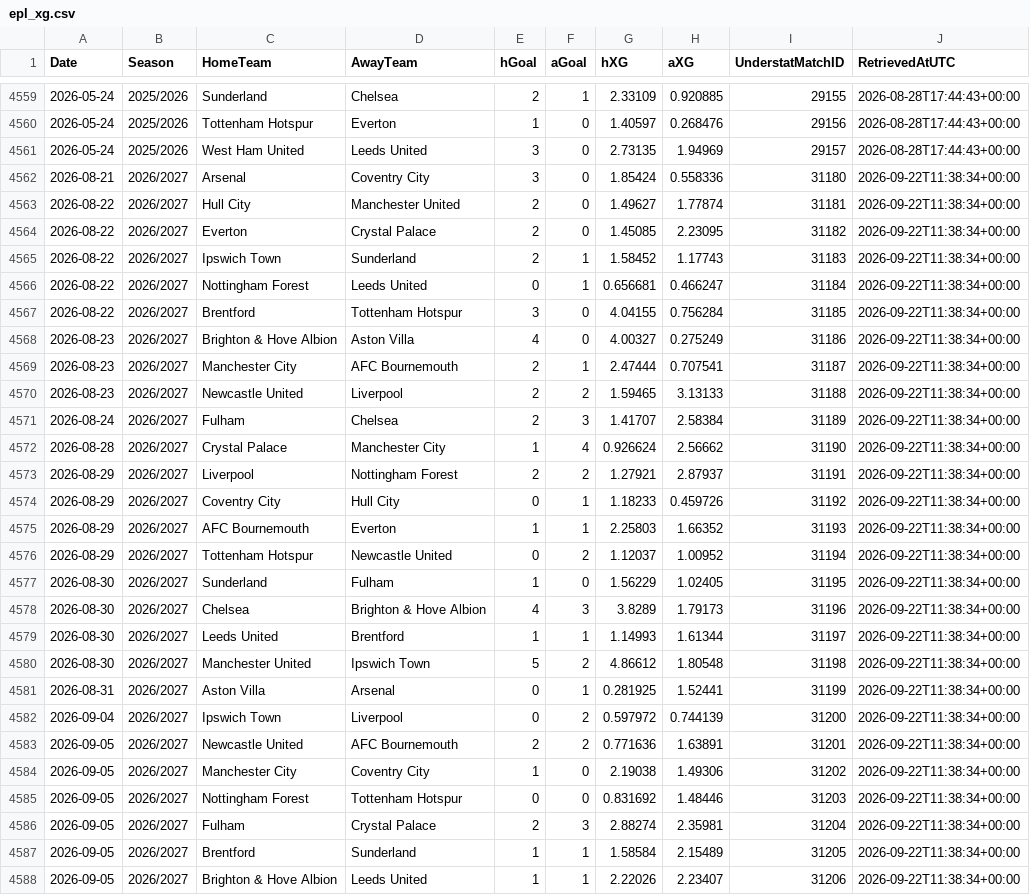
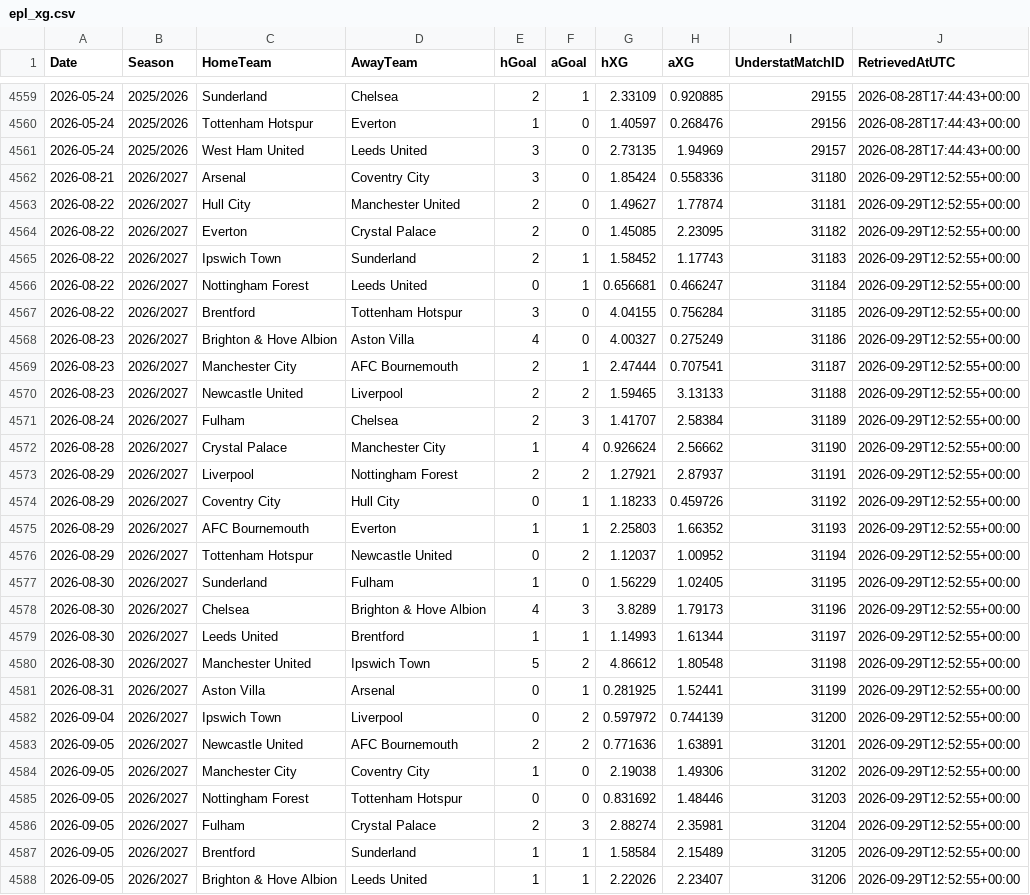
Before and after one commit to cabrown12/EPL_Prediction, a CSV file: data/epl_xg.csv, drawn as a sheet; only a part is shown, gaps mark what is left out; the diff covers the shown part only.

```diff
--- a/data/epl_xg.csv
+++ b/data/epl_xg.csv
@@ -4561,28 +4561,28 @@ Date,Season,HomeTeam,AwayTeam,hGoal,aGoal,hXG,aXG,UnderstatMatchID,RetrievedAtUT
 2026-05-24,2025/2026,West Ham United,Leeds United,3,0,2.73135,1.94969,29157,2026-08-28T17:44:43+00:00
-2026-08-21,2026/2027,Arsenal,Coventry City,3,0,1.85424,0.558336,31180,2026-09-22T11:38:34+00:00
-2026-08-22,2026/2027,Hull City,Manchester United,2,0,1.49627,1.77874,31181,2026-09-22T11:38:34+00:00
-2026-08-22,2026/2027,Everton,Crystal Palace,2,0,1.45085,2.23095,31182,2026-09-22T11:38:34+00:00
-2026-08-22,2026/2027,Ipswich Town,Sunderland,2,1,1.58452,1.17743,31183,2026-09-22T11:38:34+00:00
-2026-08-22,2026/2027,Nottingham Forest,Leeds United,0,1,0.656681,0.466247,31184,2026-09-22T11:38:34+00:00
-2026-08-22,2026/2027,Brentford,Tottenham Hotspur,3,0,4.04155,0.756284,31185,2026-09-22T11:38:34+00:00
-2026-08-23,2026/2027,Brighton & Hove Albion,Aston Villa,4,0,4.00327,0.275249,31186,2026-09-22T11:38:34+00:00
-2026-08-23,2026/2027,Manchester City,AFC Bournemouth,2,1,2.47444,0.707541,31187,2026-09-22T11:38:34+00:00
-2026-08-23,2026/2027,Newcastle United,Liverpool,2,2,1.59465,3.13133,31188,2026-09-22T11:38:34+00:00
-2026-08-24,2026/2027,Fulham,Chelsea,2,3,1.41707,2.58384,31189,2026-09-22T11:38:34+00:00
-2026-08-28,2026/2027,Crystal Palace,Manchester City,1,4,0.926624,2.56662,31190,2026-09-22T11:38:34+00:00
-2026-08-29,2026/2027,Liverpool,Nottingham Forest,2,2,1.27921,2.87937,31191,2026-09-22T11:38:34+00:00
-2026-08-29,2026/2027,Coventry City,Hull City,0,1,1.18233,0.459726,31192,2026-09-22T11:38:34+00:00
-2026-08-29,2026/2027,AFC Bournemouth,Everton,1,1,2.25803,1.66352,31193,2026-09-22T11:38:34+00:00
-2026-08-29,2026/2027,Tottenham Hotspur,Newcastle United,0,2,1.12037,1.00952,31194,2026-09-22T11:38:34+00:00
-2026-08-30,2026/2027,Sunderland,Fulham,1,0,1.56229,1.02405,31195,2026-09-22T11:38:34+00:00
-2026-08-30,2026/2027,Chelsea,Brighton & Hove Albion,4,3,3.8289,1.79173,31196,2026-09-22T11:38:34+00:00
-2026-08-30,2026/2027,Leeds United,Brentford,1,1,1.14993,1.61344,31197,2026-09-22T11:38:34+00:00
-2026-08-30,2026/2027,Manchester United,Ipswich Town,5,2,4.86612,1.80548,31198,2026-09-22T11:38:34+00:00
-2026-08-31,2026/2027,Aston Villa,Arsenal,0,1,0.281925,1.52441,31199,2026-09-22T11:38:34+00:00
-2026-09-04,2026/2027,Ipswich Town,Liverpool,0,2,0.597972,0.744139,31200,2026-09-22T11:38:34+00:00
-2026-09-05,2026/2027,Newcastle United,AFC Bournemouth,2,2,0.771636,1.63891,31201,2026-09-22T11:38:34+00:00
-2026-09-05,2026/2027,Manchester City,Coventry City,1,0,2.19038,1.49306,31202,2026-09-22T11:38:34+00:00
-2026-09-05,2026/2027,Nottingham Forest,Tottenham Hotspur,0,0,0.831692,1.48446,31203,2026-09-22T11:38:34+00:00
-2026-09-05,2026/2027,Fulham,Crystal Palace,2,3,2.88274,2.35981,31204,2026-09-22T11:38:34+00:00
-2026-09-05,2026/2027,Brentford,Sunderland,1,1,1.58584,2.15489,31205,2026-09-22T11:38:34+00:00
-2026-09-05,2026/2027,Brighton & Hove Albion,Leeds United,1,1,2.22026,2.23407,31206,2026-09-22T11:38:34+00:00
+2026-08-21,2026/2027,Arsenal,Coventry City,3,0,1.85424,0.558336,31180,2026-09-29T12:52:55+00:00
+2026-08-22,2026/2027,Hull City,Manchester United,2,0,1.49627,1.77874,31181,2026-09-29T12:52:55+00:00
+2026-08-22,2026/2027,Everton,Crystal Palace,2,0,1.45085,2.23095,31182,2026-09-29T12:52:55+00:00
+2026-08-22,2026/2027,Ipswich Town,Sunderland,2,1,1.58452,1.17743,31183,2026-09-29T12:52:55+00:00
+2026-08-22,2026/2027,Nottingham Forest,Leeds United,0,1,0.656681,0.466247,31184,2026-09-29T12:52:55+00:00
+2026-08-22,2026/2027,Brentford,Tottenham Hotspur,3,0,4.04155,0.756284,31185,2026-09-29T12:52:55+00:00
+2026-08-23,2026/2027,Brighton & Hove Albion,Aston Villa,4,0,4.00327,0.275249,31186,2026-09-29T12:52:55+00:00
+2026-08-23,2026/2027,Manchester City,AFC Bournemouth,2,1,2.47444,0.707541,31187,2026-09-29T12:52:55+00:00
+2026-08-23,2026/2027,Newcastle United,Liverpool,2,2,1.59465,3.13133,31188,2026-09-29T12:52:55+00:00
+2026-08-24,2026/2027,Fulham,Chelsea,2,3,1.41707,2.58384,31189,2026-09-29T12:52:55+00:00
+2026-08-28,2026/2027,Crystal Palace,Manchester City,1,4,0.926624,2.56662,31190,2026-09-29T12:52:55+00:00
+2026-08-29,2026/2027,Liverpool,Nottingham Forest,2,2,1.27921,2.87937,31191,2026-09-29T12:52:55+00:00
+2026-08-29,2026/2027,Coventry City,Hull City,0,1,1.18233,0.459726,31192,2026-09-29T12:52:55+00:00
+2026-08-29,2026/2027,AFC Bournemouth,Everton,1,1,2.25803,1.66352,31193,2026-09-29T12:52:55+00:00
+2026-08-29,2026/2027,Tottenham Hotspur,Newcastle United,0,2,1.12037,1.00952,31194,2026-09-29T12:52:55+00:00
+2026-08-30,2026/2027,Sunderland,Fulham,1,0,1.56229,1.02405,31195,2026-09-29T12:52:55+00:00
+2026-08-30,2026/2027,Chelsea,Brighton & Hove Albion,4,3,3.8289,1.79173,31196,2026-09-29T12:52:55+00:00
+2026-08-30,2026/2027,Leeds United,Brentford,1,1,1.14993,1.61344,31197,2026-09-29T12:52:55+00:00
+2026-08-30,2026/2027,Manchester United,Ipswich Town,5,2,4.86612,1.80548,31198,2026-09-29T12:52:55+00:00
+2026-08-31,2026/2027,Aston Villa,Arsenal,0,1,0.281925,1.52441,31199,2026-09-29T12:52:55+00:00
+2026-09-04,2026/2027,Ipswich Town,Liverpool,0,2,0.597972,0.744139,31200,2026-09-29T12:52:55+00:00
+2026-09-05,2026/2027,Newcastle United,AFC Bournemouth,2,2,0.771636,1.63891,31201,2026-09-29T12:52:55+00:00
+2026-09-05,2026/2027,Manchester City,Coventry City,1,0,2.19038,1.49306,31202,2026-09-29T12:52:55+00:00
+2026-09-05,2026/2027,Nottingham Forest,Tottenham Hotspur,0,0,0.831692,1.48446,31203,2026-09-29T12:52:55+00:00
+2026-09-05,2026/2027,Fulham,Crystal Palace,2,3,2.88274,2.35981,31204,2026-09-29T12:52:55+00:00
+2026-09-05,2026/2027,Brentford,Sunderland,1,1,1.58584,2.15489,31205,2026-09-29T12:52:55+00:00
+2026-09-05,2026/2027,Brighton & Hove Albion,Leeds United,1,1,2.22026,2.23407,31206,2026-09-29T12:52:55+00:00
```
Also changed, not shown: 23 edited cells elsewhere in this file, 1 other file.
